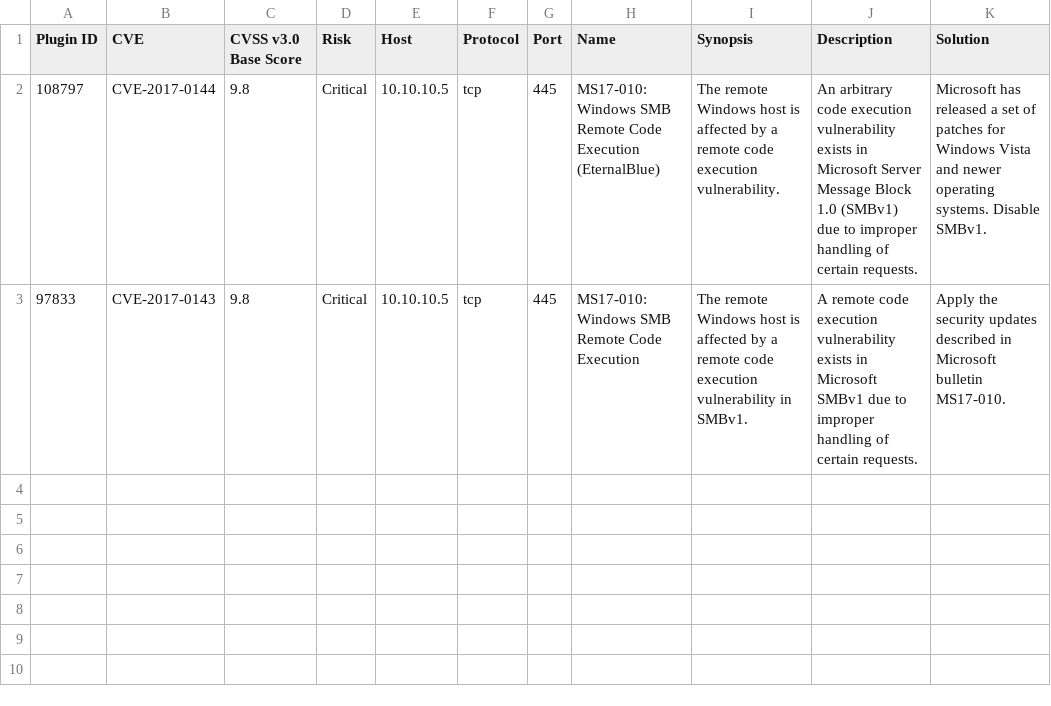
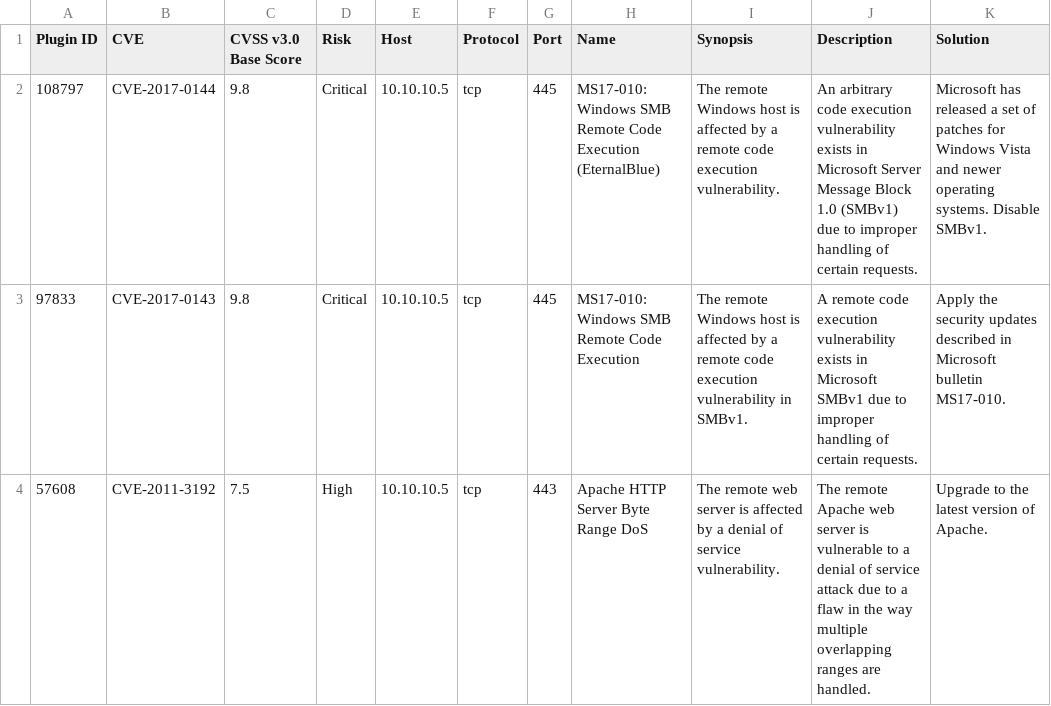
Before and after one commit to elvinmammadzada/holbertonschool-cyber_security, a CSV file: vulnerability_research_exploitation/0x00_vulnerability/nessus_rapport.csv, drawn as a sheet; the diff names each change by its address in the sheet, - before the commit and + after, or states it on an @@ line.

```diff
--- a/vulnerability_research_exploitation/0x00_vulnerability/nessus_rapport.csv
+++ b/vulnerability_research_exploitation/0x00_vulnerability/nessus_rapport.csv
+row 4: 57608 | CVE-2011-3192 | 7.5 | High | 10.10.10.5 | tcp | 443 | Apache HTTP Server Byte Range DoS | The remote web server is affected by a denial of service vulnerability. | The remote Apache web server is vulnerable to a denial of service attack due to a flaw in the way multiple overlapping ranges are handled. | Upgrade to the latest version of Apache.
```
